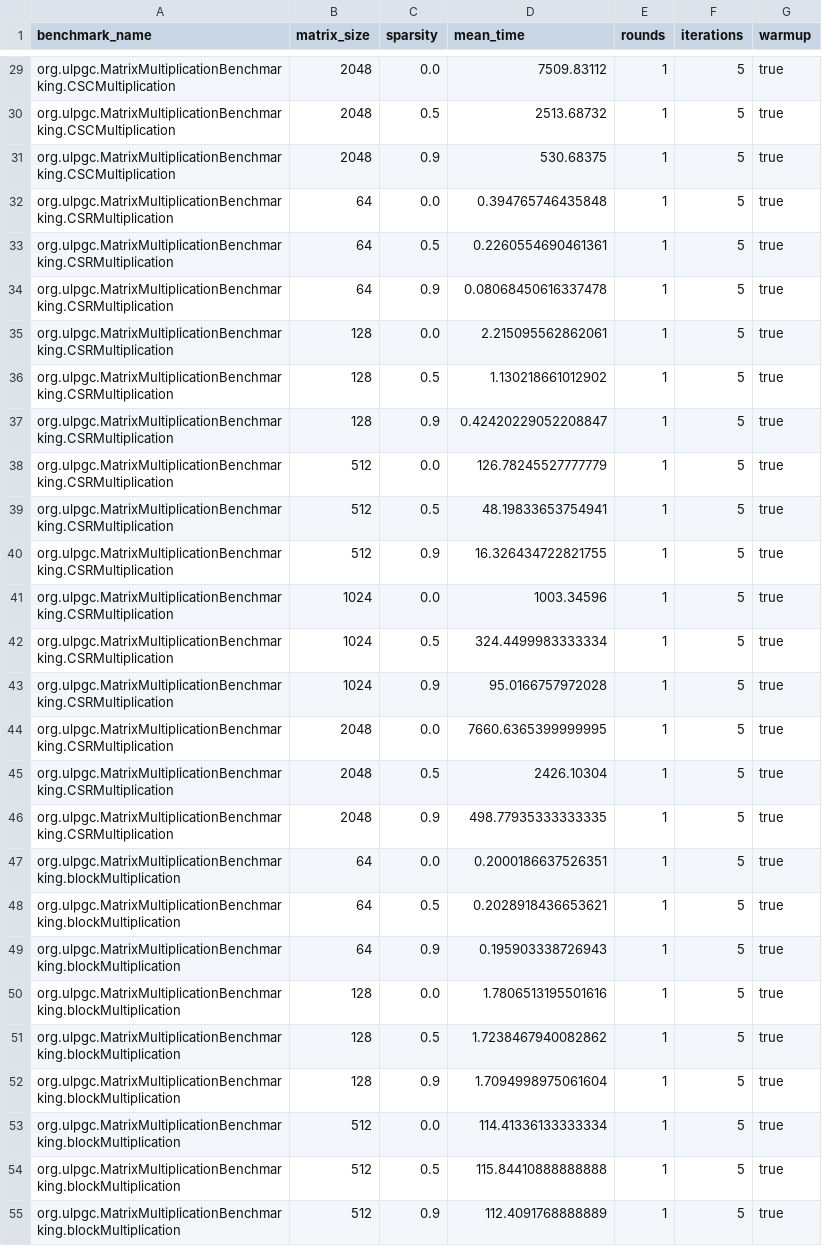
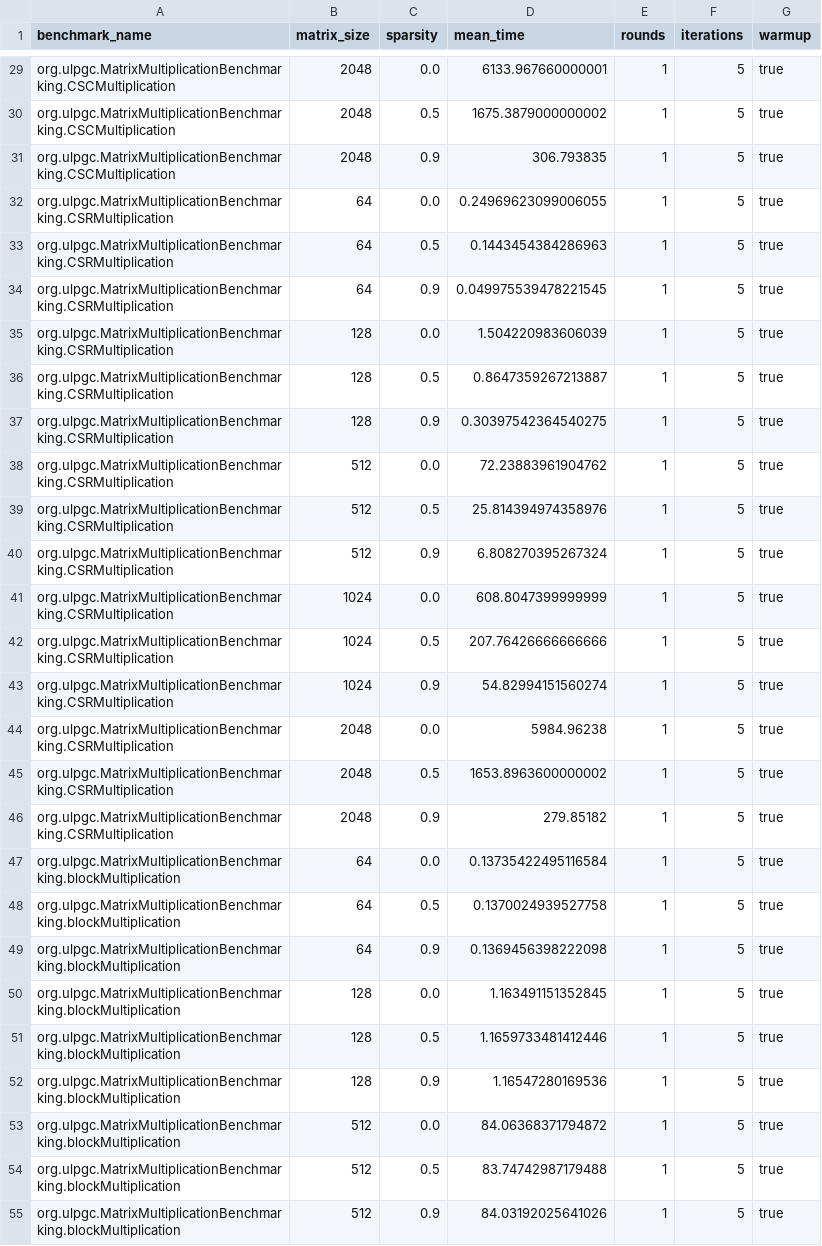
Before and after one commit to lunahernandez/BigDataIndividualAssignments, a CSV file: task2/data/benchmark_results.csv, drawn as a sheet; only a part is shown, gaps mark what is left out; the diff covers the shown part only; the diff names each change by its address in the sheet, - before the commit and + after, or states it on an @@ line.

Commit message:
benchmarks results for time execution

```diff
--- a/task2/data/benchmark_results.csv
+++ b/task2/data/benchmark_results.csv
-D29 (mean_time): 7509.83112
+D29 (mean_time): 6133.967660000001
-D30 (mean_time): 2513.68732
+D30 (mean_time): 1675.3879000000002
-D31 (mean_time): 530.68375
+D31 (mean_time): 306.793835
-D32 (mean_time): 0.394765746435848
+D32 (mean_time): 0.24969623099006055
-D33 (mean_time): 0.2260554690461361
+D33 (mean_time): 0.1443454384286963
-D34 (mean_time): 0.08068450616337478
+D34 (mean_time): 0.049975539478221545
-D35 (mean_time): 2.215095562862061
+D35 (mean_time): 1.504220983606039
-D36 (mean_time): 1.130218661012902
+D36 (mean_time): 0.8647359267213887
-D37 (mean_time): 0.42420229052208847
+D37 (mean_time): 0.30397542364540275
-D38 (mean_time): 126.78245527777779
+D38 (mean_time): 72.23883961904762
-D39 (mean_time): 48.19833653754941
+D39 (mean_time): 25.814394974358976
-D40 (mean_time): 16.326434722821755
+D40 (mean_time): 6.808270395267324
-D41 (mean_time): 1003.34596
+D41 (mean_time): 608.8047399999999
-D42 (mean_time): 324.4499983333334
+D42 (mean_time): 207.76426666666666
-D43 (mean_time): 95.0166757972028
+D43 (mean_time): 54.82994151560274
-D44 (mean_time): 7660.6365399999995
+D44 (mean_time): 5984.96238
-D45 (mean_time): 2426.10304
+D45 (mean_time): 1653.8963600000002
-D46 (mean_time): 498.77935333333335
+D46 (mean_time): 279.85182
-D47 (mean_time): 0.2000186637526351
+D47 (mean_time): 0.13735422495116584
-D48 (mean_time): 0.2028918436653621
+D48 (mean_time): 0.1370024939527758
-D49 (mean_time): 0.195903338726943
+D49 (mean_time): 0.1369456398222098
-D50 (mean_time): 1.7806513195501616
+D50 (mean_time): 1.163491151352845
-D51 (mean_time): 1.7238467940082862
+D51 (mean_time): 1.1659733481412446
-D52 (mean_time): 1.7094998975061604
+D52 (mean_time): 1.16547280169536
-D53 (mean_time): 114.41336133333334
+D53 (mean_time): 84.06368371794872
-D54 (mean_time): 115.84410888888888
+D54 (mean_time): 83.74742987179488
-D55 (mean_time): 112.4091768888889
+D55 (mean_time): 84.03192025641026
```
Also changed, not shown: 78 edited cells elsewhere in this file, 1 other file.
